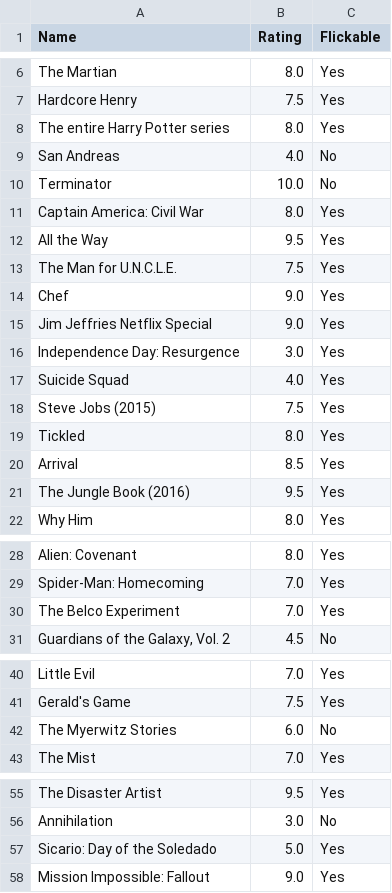
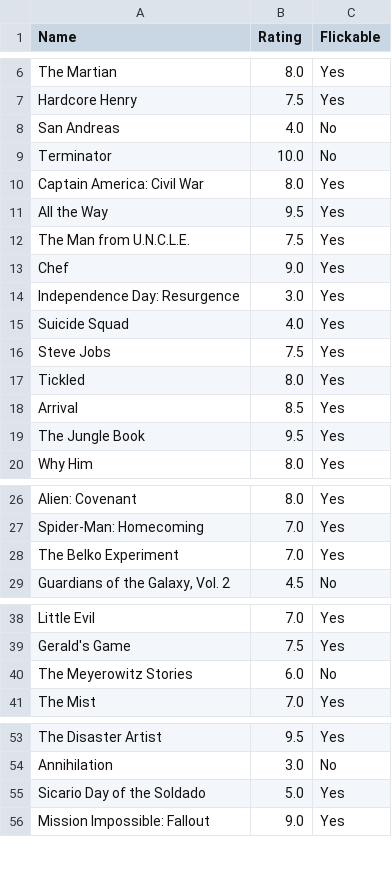
Before and after one commit to dkhundley/movie-ratings-model, a CSV file: data/raw/caelan-reviews.csv (was data/caelan-reviews.csv), drawn as a sheet; only a part is shown, gaps mark what is left out; the diff covers the shown part only.

Commit message:
Finishing gathering data from TMDb

```diff
--- a/data/caelan-reviews.csv
+++ b/data/raw/caelan-reviews.csv
@@ -7,3 +7,2 @@ The Martian,8.0,Yes
 Hardcore Henry,7.5,Yes
-The entire Harry Potter series,8.0,Yes
 San Andreas,4.0,No
@@ -12,11 +11,10 @@ Captain America: Civil War,8.0,Yes
 All the Way,9.5,Yes
-The Man for U.N.C.L.E.,7.5,Yes
+The Man from U.N.C.L.E.,7.5,Yes
 Chef,9.0,Yes
-Jim Jeffries Netflix Special,9.0,Yes
 Independence Day: Resurgence,3.0,Yes
 Suicide Squad,4.0,Yes
-Steve Jobs (2015),7.5,Yes
+Steve Jobs,7.5,Yes
 Tickled,8.0,Yes
 Arrival,8.5,Yes
-The Jungle Book (2016),9.5,Yes
+The Jungle Book,9.5,Yes
 Why Him,8.0,Yes
@@ -29,3 +27,3 @@ Alien: Covenant,8.0,Yes
 Spider-Man: Homecoming,7.0,Yes
-The Belco Experiment,7.0,Yes
+The Belko Experiment,7.0,Yes
 "Guardians of the Galaxy, Vol. 2",4.5,No
@@ -41,3 +39,3 @@ Little Evil,7.0,Yes
 Gerald's Game,7.5,Yes
-The Myerwitz Stories,6.0,No
+The Meyerowitz Stories,6.0,No
 The Mist,7.0,Yes
@@ -56,3 +54,3 @@ The Disaster Artist,9.5,Yes
 Annihilation,3.0,No
-Sicario: Day of the Soledado ,5.0,Yes
+Sicario Day of the Soldado ,5.0,Yes
 Mission Impossible: Fallout,9.0,Yes
```
Also changed, not shown: 2 edited cells elsewhere in this file, 4 other files.
